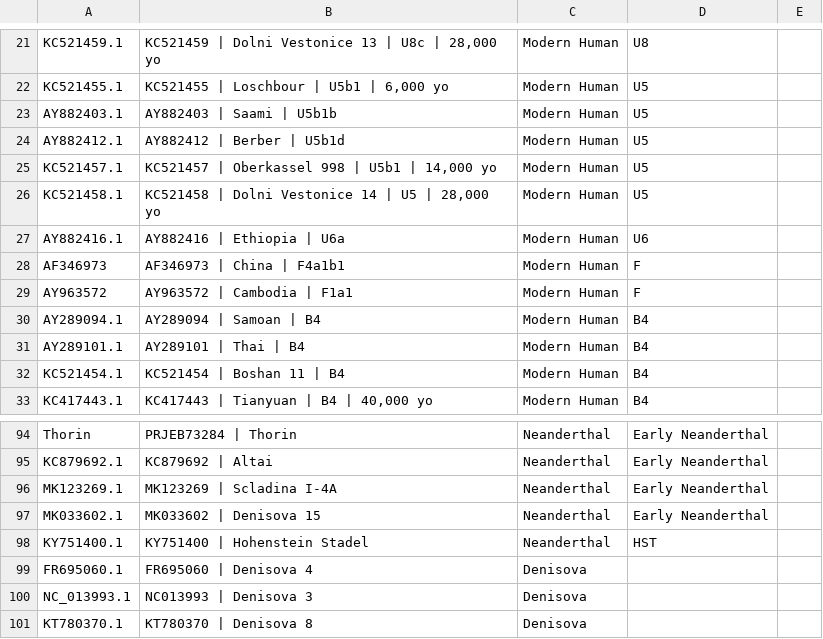
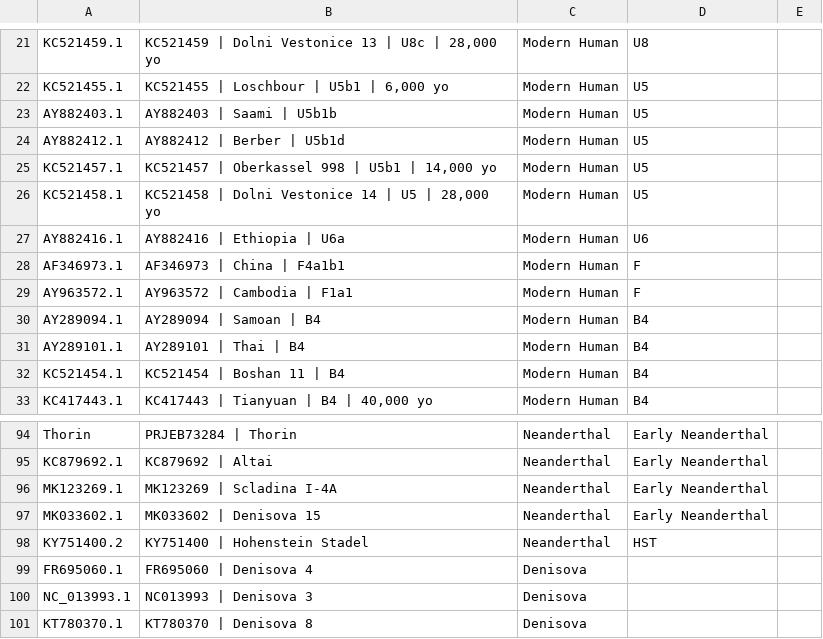
Before and after one commit to merszym/kallisto_nf, a TSV file: assets/Hominidae/labels.tsv, drawn as a sheet; only a part is shown, gaps mark what is left out.

Commit message:
update wrong label-keys

```diff
--- a/assets/Hominidae/labels.tsv
+++ b/assets/Hominidae/labels.tsv
@@ -27,4 +27,4 @@ KC521458.1	KC521458 | Dolni Vestonice 14 | U5 | 28,000 yo	Modern Human	U5
 AY882416.1	AY882416 | Ethiopia | U6a	Modern Human	U6	
-AF346973	AF346973 | China | F4a1b1	Modern Human	F	
-AY963572	AY963572 | Cambodia | F1a1	Modern Human	F	
+AF346973.1	AF346973 | China | F4a1b1	Modern Human	F	
+AY963572.1	AY963572 | Cambodia | F1a1	Modern Human	F	
 AY289094.1	AY289094 | Samoan | B4	Modern Human	B4	
@@ -97,3 +97,3 @@ MK123269.1	MK123269 | Scladina I-4A	Neanderthal	Early Neanderthal
 MK033602.1	MK033602 | Denisova 15	Neanderthal	Early Neanderthal	
-KY751400.1	KY751400 | Hohenstein Stadel	Neanderthal	HST	
+KY751400.2	KY751400 | Hohenstein Stadel	Neanderthal	HST	
 FR695060.1	FR695060 | Denisova 4	Denisova		
```
